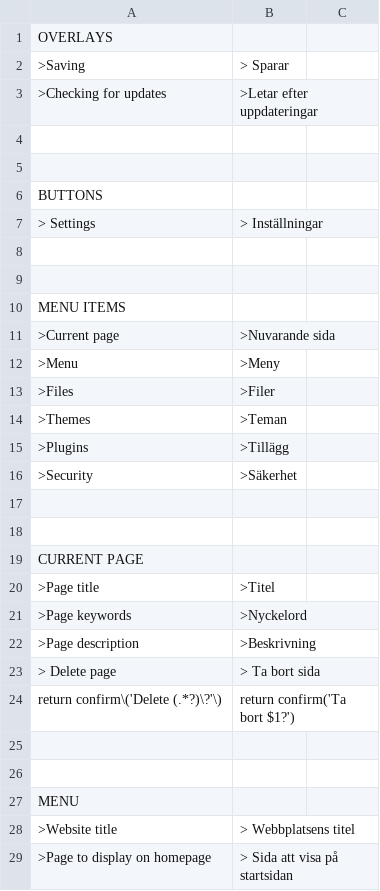
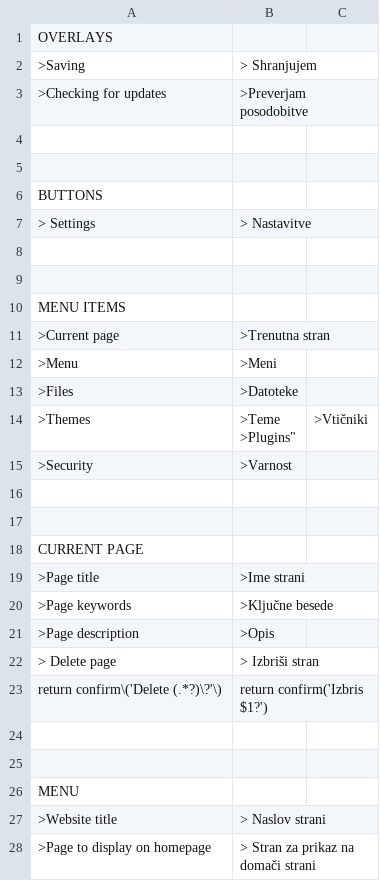
Before and after one commit to robiso/translation-swedish, a CSV file: sv.csv, drawn as a sheet; only a part is shown; the diff covers the shown part only.

Commit message:
Update sv.csv

```diff
--- a/sv.csv
+++ b/sv.csv
@@ -1,4 +1,4 @@
 OVERLAYS
-    ">Saving","> Sparar"
-    ">Checking for updates",">Letar efter uppdateringar"
+    ">Saving","> Shranjujem"
+    ">Checking for updates",">Preverjam posodobitve"
 
@@ -6,3 +6,3 @@ OVERLAYS
 BUTTONS
-    "> Settings","> Inställningar"
+    "> Settings","> Nastavitve"
 
@@ -10,8 +10,8 @@ BUTTONS
 MENU ITEMS
-    ">Current page",">Nuvarande sida"
-    ">Menu",">Meny"
-    ">Files",">Filer"
-    ">Themes",">Teman"
-    ">Plugins",">Tillägg"
-    ">Security",">Säkerhet"
+    ">Current page",">Trenutna stran"
+    ">Menu",">Meni"
+    ">Files",">Datoteke"
+    ">Themes",">Teme
+    ">Plugins",">Vtičniki"
+    ">Security",">Varnost"
 
@@ -19,7 +19,7 @@ MENU ITEMS
 CURRENT PAGE
-    ">Page title",">Titel"
-    ">Page keywords",">Nyckelord"
-    ">Page description",">Beskrivning"
-    "> Delete page","> Ta bort sida"
-    "return confirm\('Delete (.*?)\?'\)","return confirm('Ta bort $1?')"
+    ">Page title",">Ime strani"
+    ">Page keywords",">Ključne besede"
+    ">Page description",">Opis"
+    "> Delete page","> Izbriši stran"
+    "return confirm\('Delete (.*?)\?'\)","return confirm('Izbris $1?')"
 
@@ -27,3 +27,3 @@ CURRENT PAGE
 MENU
-    ">Website title","> Webbplatsens titel"
-    ">Page to display on homepage","> Sida att visa på startsidan"
+    ">Website title","> Naslov strani"
+    ">Page to display on homepage","> Stran za prikaz na domači strani"
```
Also changed, not shown: 1 added row and 43 edited cells elsewhere in this file.
